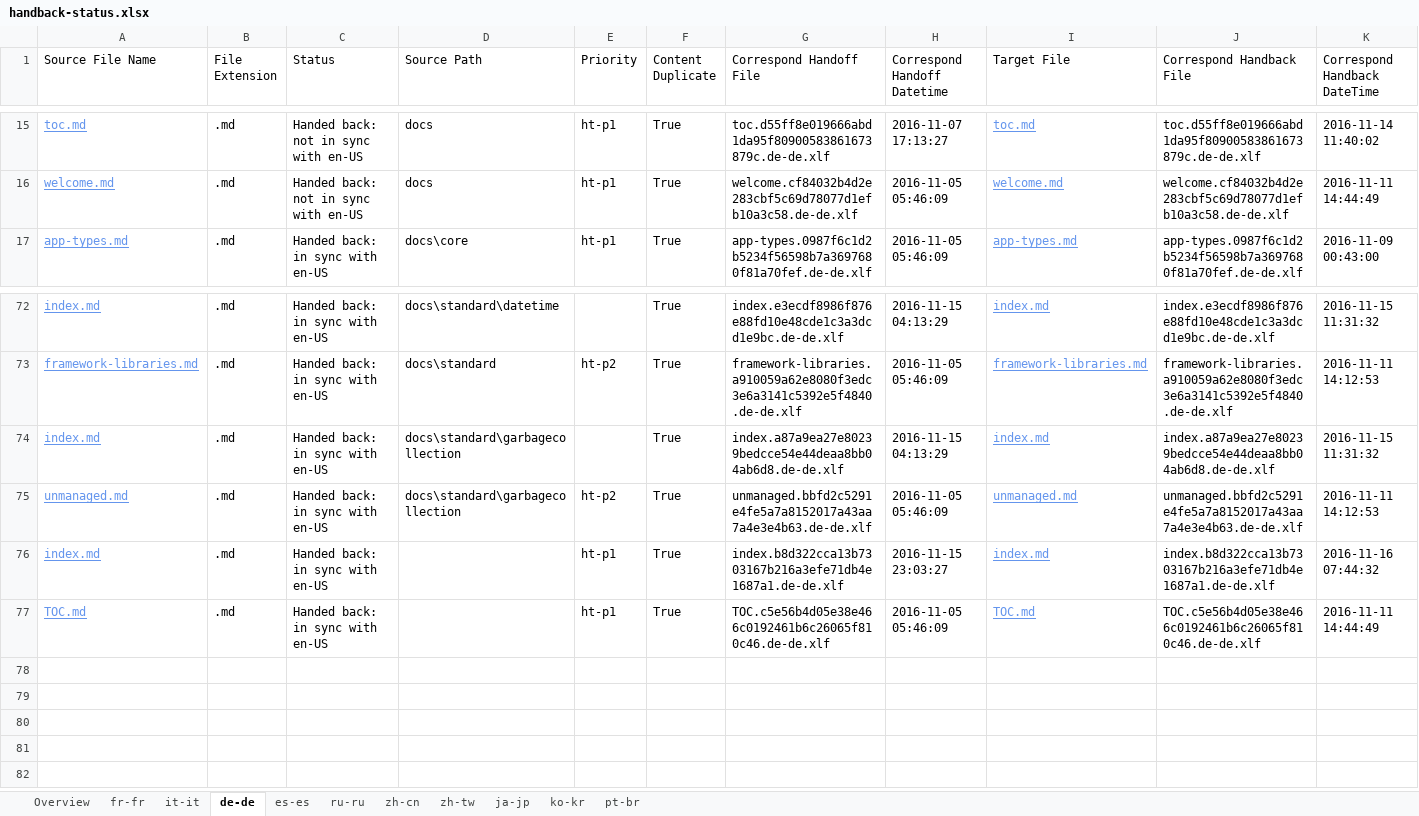
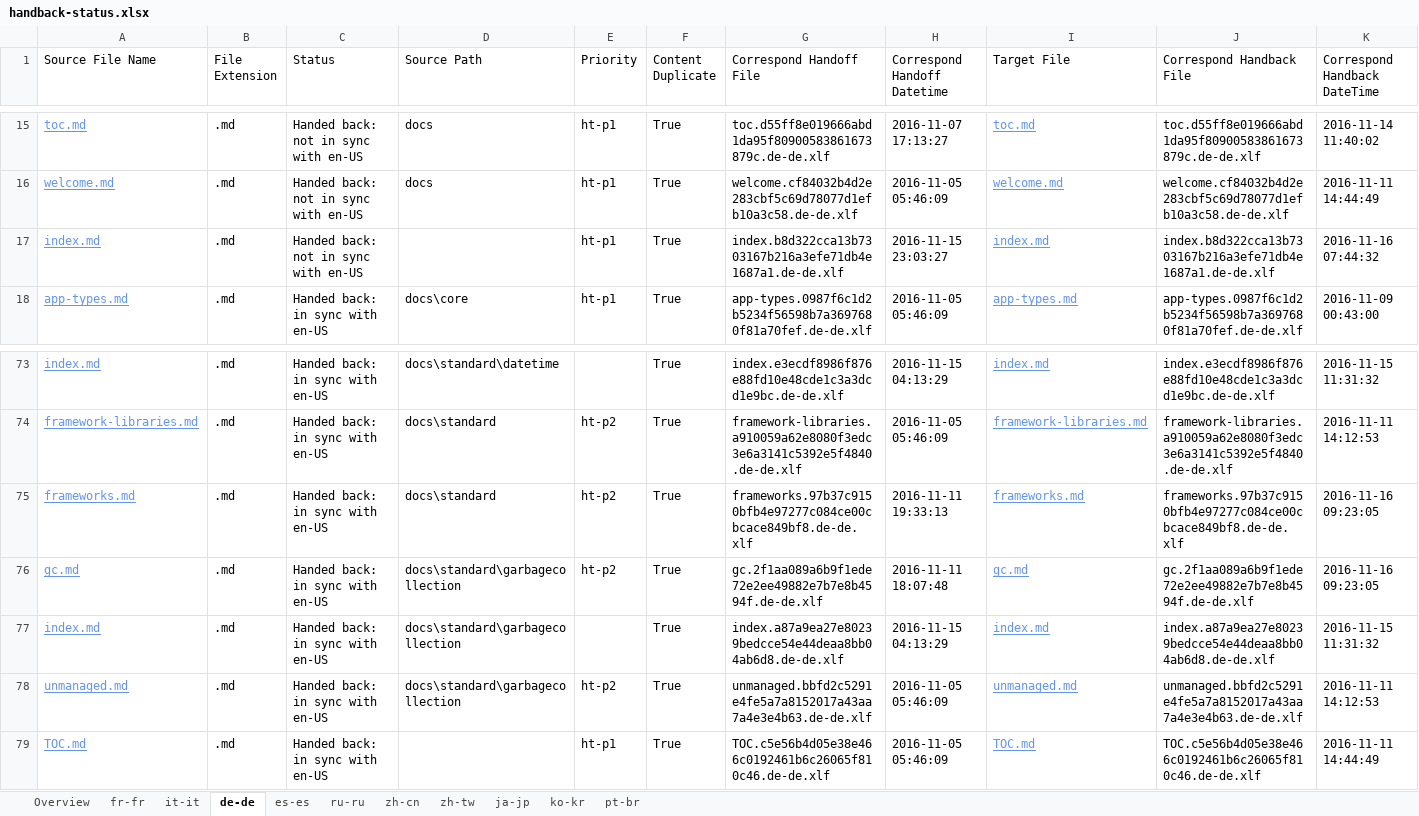
Before and after one commit to openpublishoperation/docs.handback, an Excel workbook: ol-handback/dotnet/docs/master/handback-status.xlsx, sheet de-de, drawn as a sheet; only a part is shown, gaps mark what is left out; values as stored, in another font and other column widths than the file's, no borders; table styles not drawn; removed rows and columns are numbered as before the commit, all else as after; rows hold the shown columns only; the diff names each change by its address in the sheet, - before the commit and + after, or states it on an @@ line.

```diff
--- a/ol-handback/dotnet/docs/master/handback-status.xlsx (sheet de-de)
+++ b/ol-handback/dotnet/docs/master/handback-status.xlsx (sheet de-de)
+row 17: index.md | .md | Handed back: not in sync with en-US |  | ht-p1 | True | index.b8d322cca13b7303167b216a3efe71db4e1687a1.de-de.xlf | 2016-11-15 23:03:27 | index.md | index.b8d322cca13b7303167b216a3efe71db4e1687a1.de-de.xlf | 2016-11-16 07:44:32
+row 75: frameworks.md | .md | Handed back: in sync with en-US | docs\standard | ht-p2 | True | frameworks.97b37c9150bfb4e97277c084ce00cbcace849bf8.de-de.xlf | 2016-11-11 19:33:13 | frameworks.md | frameworks.97b37c9150bfb4e97277c084ce00cbcace849bf8.de-de.xlf | 2016-11-16 09:23:05
+row 76: gc.md | .md | Handed back: in sync with en-US | docs\standard\garbagecollection | ht-p2 | True | gc.2f1aa089a6b9f1ede72e2ee49882e7b7e8b4594f.de-de.xlf | 2016-11-11 18:07:48 | gc.md | gc.2f1aa089a6b9f1ede72e2ee49882e7b7e8b4594f.de-de.xlf | 2016-11-16 09:23:05
-row 76: index.md | .md | Handed back: in sync with en-US |  | ht-p1 | True | index.b8d322cca13b7303167b216a3efe71db4e1687a1.de-de.xlf | 2016-11-15 23:03:27 | index.md | index.b8d322cca13b7303167b216a3efe71db4e1687a1.de-de.xlf | 2016-11-16 07:44:32
```
Also changed, not shown: sheet ko-kr, sheet Overview, sheet fr-fr, sheet pt-br, sheet it-it, sheet ru-ru, 4 more sheets, ol-handback/dotnet/docs/master/localization-status.xlsx.
